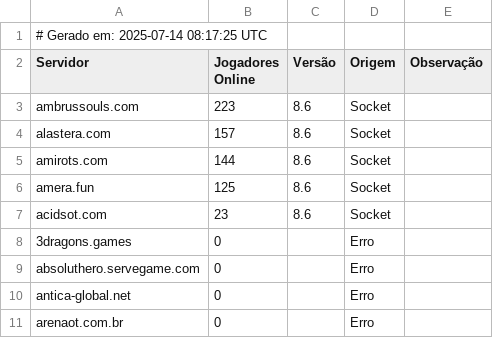
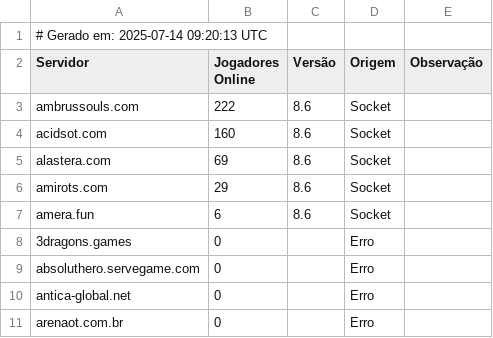
Before and after one commit to jose-roberto-barcelos/Royal_ot_server_list_13, a CSV file: ranking_final.csv, drawn as a sheet.

```diff
--- a/ranking_final.csv
+++ b/ranking_final.csv
@@ -1,8 +1,8 @@
-# Gerado em: 2025-07-14 08:17:25 UTC
+# Gerado em: 2025-07-14 09:20:13 UTC
 Servidor,Jogadores Online,Versão,Origem,Observação
-ambrussouls.com,223,8.6,Socket,
-alastera.com,157,8.6,Socket,
-amirots.com,144,8.6,Socket,
-amera.fun,125,8.6,Socket,
-acidsot.com,23,8.6,Socket,
+ambrussouls.com,222,8.6,Socket,
+acidsot.com,160,8.6,Socket,
+alastera.com,69,8.6,Socket,
+amirots.com,29,8.6,Socket,
+amera.fun,6,8.6,Socket,
 3dragons.games,0,,Erro,
```
Also changed, not shown: resultado_validado.csv.
